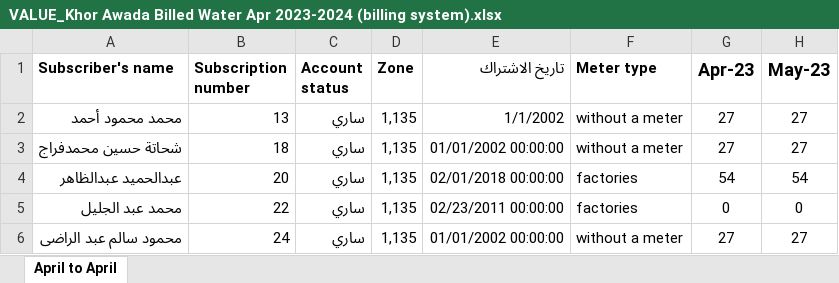
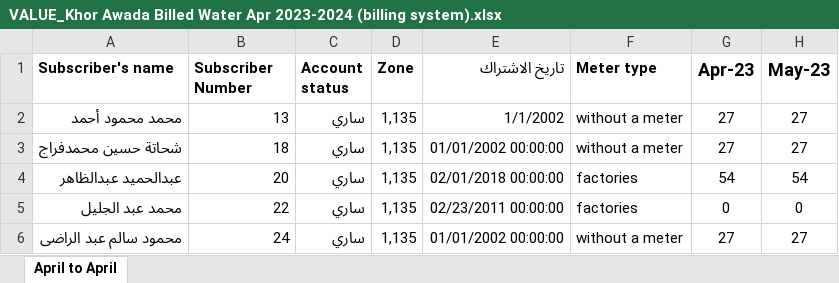
Before and after one commit to vitormalagutti/water-consumption-app, an Excel workbook: VALUE_Khor Awada Billed Water Apr 2023-2024 (billing system).xlsx, sheet April to April, drawn as a sheet; only a part is shown; values as stored, in another font and other column widths than the file's, no borders; the diff names each change by its address in the sheet, - before the commit and + after, or states it on an @@ line.

Commit message:
Update VALUE_Khor Awada Billed Water Apr 2023-2024 (billing system).xlsx

```diff
--- a/VALUE_Khor Awada Billed Water Apr 2023-2024 (billing system).xlsx (sheet April to April)
+++ b/VALUE_Khor Awada Billed Water Apr 2023-2024 (billing system).xlsx (sheet April to April)
-B1: Subscription number
+B1: Subscriber Number
```
